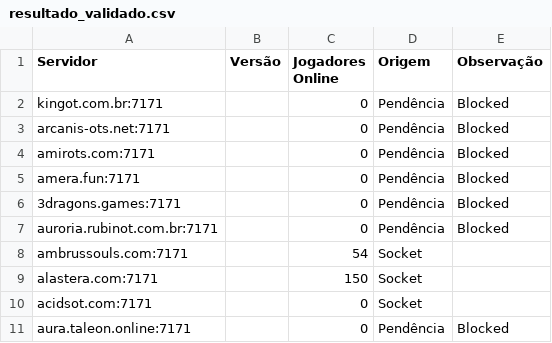
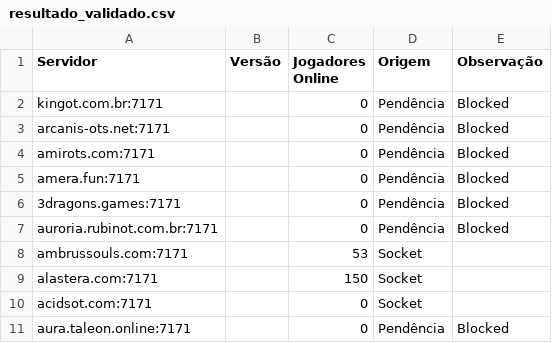
Before and after one commit to jose-roberto-barcelos/Royal_ot_server_list_13, a CSV file: resultado_validado.csv, drawn as a sheet.

```diff
--- a/resultado_validado.csv
+++ b/resultado_validado.csv
@@ -7,3 +7,3 @@ amera.fun:7171,,0,Pendência,Blocked
 auroria.rubinot.com.br:7171,,0,Pendência,Blocked
-ambrussouls.com:7171,,54,Socket,
+ambrussouls.com:7171,,53,Socket,
 alastera.com:7171,,150,Socket,
```
Also changed, not shown: ranking_final.csv.
